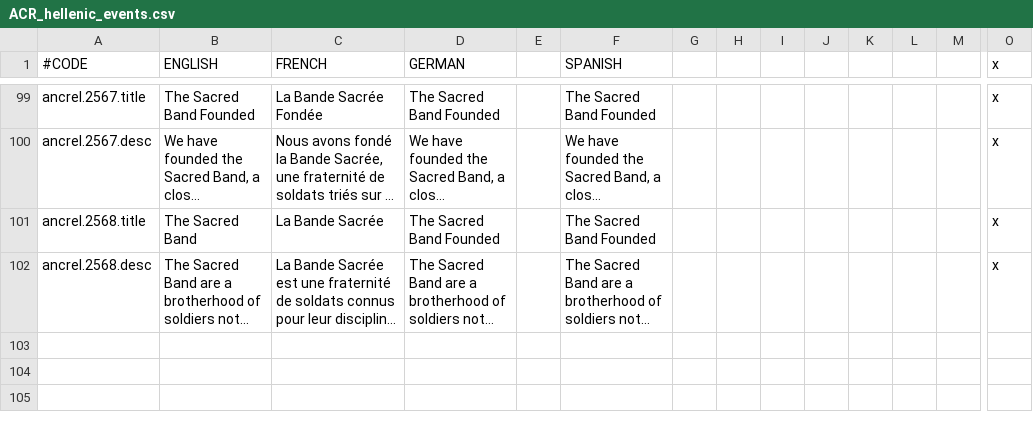
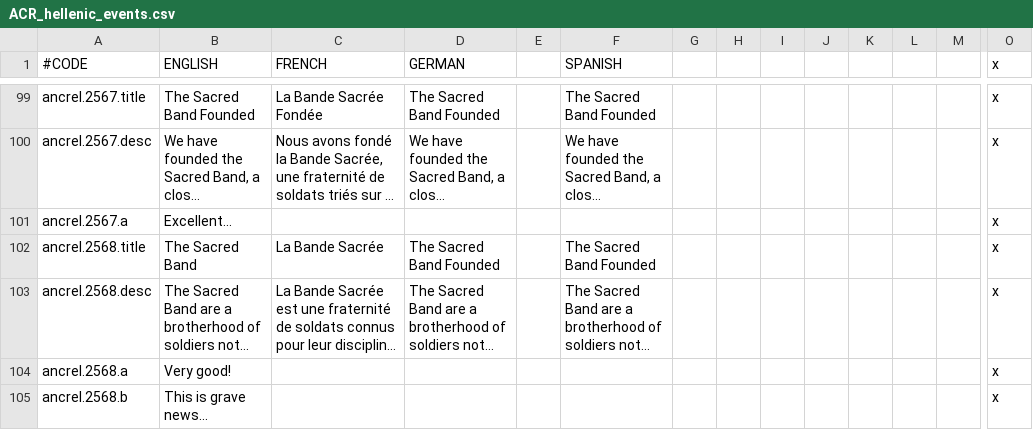
Before and after one commit to Superpat/ancientreligions, a CSV file: AncientReligions/localisation/ACR_hellenic_events.csv, drawn as a sheet; only a part is shown, gaps mark what is left out; long unchanged cells end in …; rows hold the shown columns only; the diff names each change by its address in the sheet, - before the commit and + after, or states it on an @@ line.

```diff
--- a/AncientReligions/localisation/ACR_hellenic_events.csv
+++ b/AncientReligions/localisation/ACR_hellenic_events.csv
+row 101: ancrel.2567.a | Excellent... |  |  |  |  |  |  |  |  |  |  |  | x
+row 104: ancrel.2568.a | Very good! |  |  |  |  |  |  |  |  |  |  |  | x
+row 105: ancrel.2568.b | This is grave news... |  |  |  |  |  |  |  |  |  |  |  | x
```
Also changed, not shown: AncientReligions/localisation/ACR_celtic_events.csv, AncientReligions/localisation/ACR_hellenic.csv, 4 other files.
